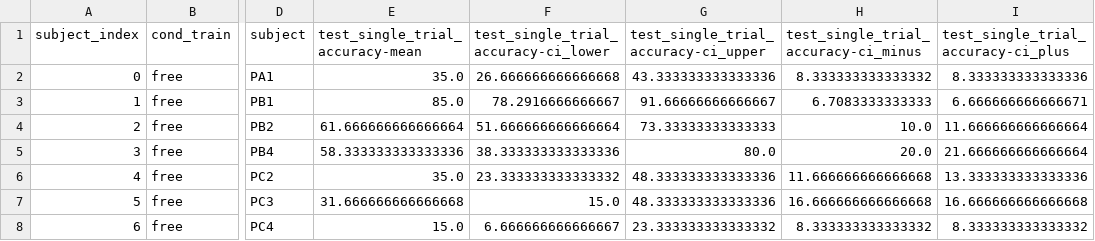
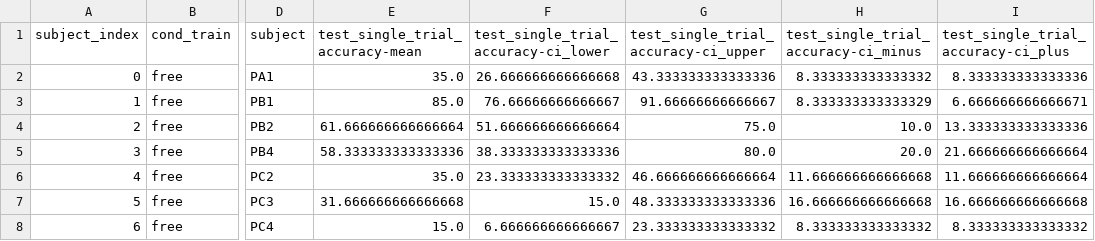
Before and after one commit to arnevdk/sspgi-patient-paper, a CSV file: data/cross_results_free_overt_viz.csv, drawn as a sheet; only a part is shown, gaps mark what is left out; the diff names each change by its address in the sheet, - before the commit and + after, or states it on an @@ line.

```diff
--- a/data/cross_results_free_overt_viz.csv
+++ b/data/cross_results_free_overt_viz.csv
-F3: 78.2916666666667
+F3: 76.66666666666667
-H3: 6.7083333333333
+H3: 8.333333333333329
-G4: 73.33333333333333
+G4: 75.0
-I4: 11.666666666666664
+I4: 13.333333333333336
-G6: 48.333333333333336
+G6: 46.666666666666664
-I6: 13.333333333333336
+I6: 11.666666666666664
```
Also changed, not shown: data/cross_results_covert_covert_viz.csv, data/cross_results_overt_overt_viz.csv, 34 other files.
